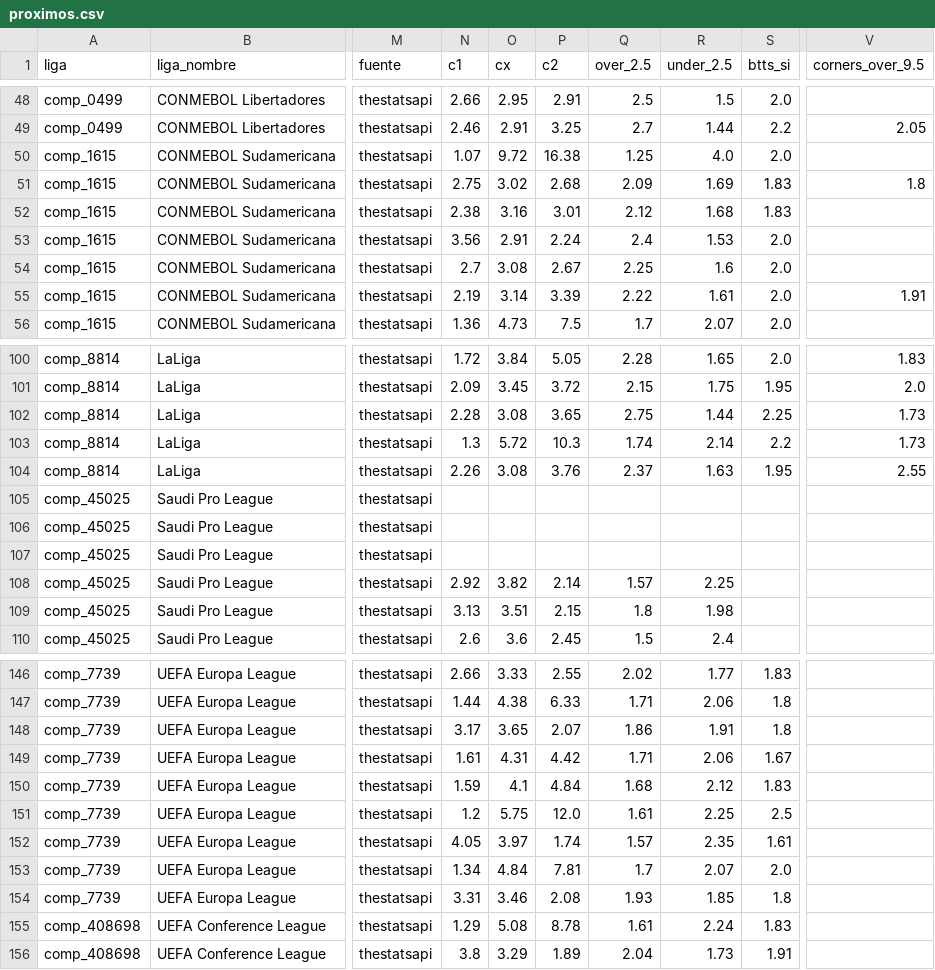
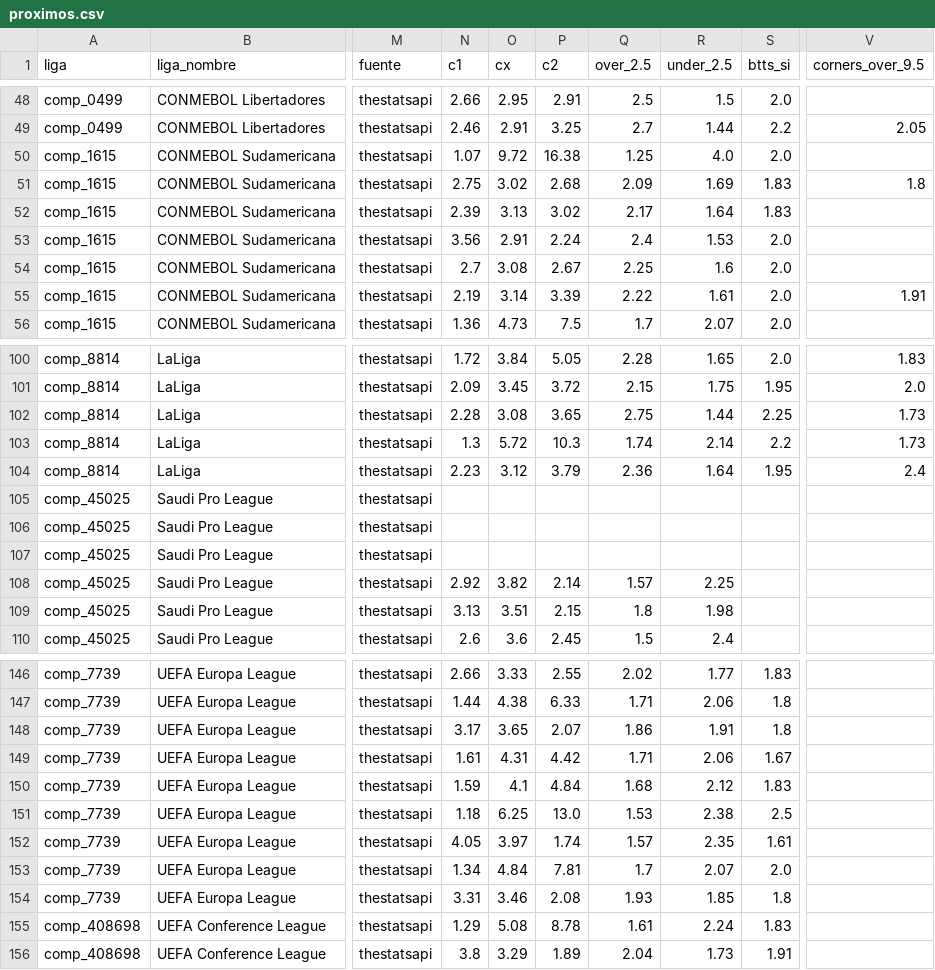
Before and after one commit to Sportpicks/SportPicks-Ligas, a CSV file: Data/partidos/proximos.csv, drawn as a sheet; only a part is shown, gaps mark what is left out; the diff names each change by its address in the sheet, - before the commit and + after, or states it on an @@ line.

```diff
--- a/Data/partidos/proximos.csv
+++ b/Data/partidos/proximos.csv
-N52 (c1): 2.38
+N52 (c1): 2.39
-O52 (cx): 3.16
+O52 (cx): 3.13
-P52 (c2): 3.01
+P52 (c2): 3.02
-Q52 (over_2.5): 2.12
+Q52 (over_2.5): 2.17
-R52 (under_2.5): 1.68
+R52 (under_2.5): 1.64
-N104 (c1): 2.26
+N104 (c1): 2.23
-O104 (cx): 3.08
+O104 (cx): 3.12
-P104 (c2): 3.76
+P104 (c2): 3.79
-Q104 (over_2.5): 2.37
+Q104 (over_2.5): 2.36
-R104 (under_2.5): 1.63
+R104 (under_2.5): 1.64
-V104 (corners_over_9.5): 2.55
+V104 (corners_over_9.5): 2.4
-N151 (c1): 1.2
+N151 (c1): 1.18
-O151 (cx): 5.75
+O151 (cx): 6.25
-P151 (c2): 12.0
+P151 (c2): 13.0
-Q151 (over_2.5): 1.61
+Q151 (over_2.5): 1.53
-R151 (under_2.5): 2.25
+R151 (under_2.5): 2.38
```
Also changed, not shown: Data/resultados_log.csv, 5 other files.
